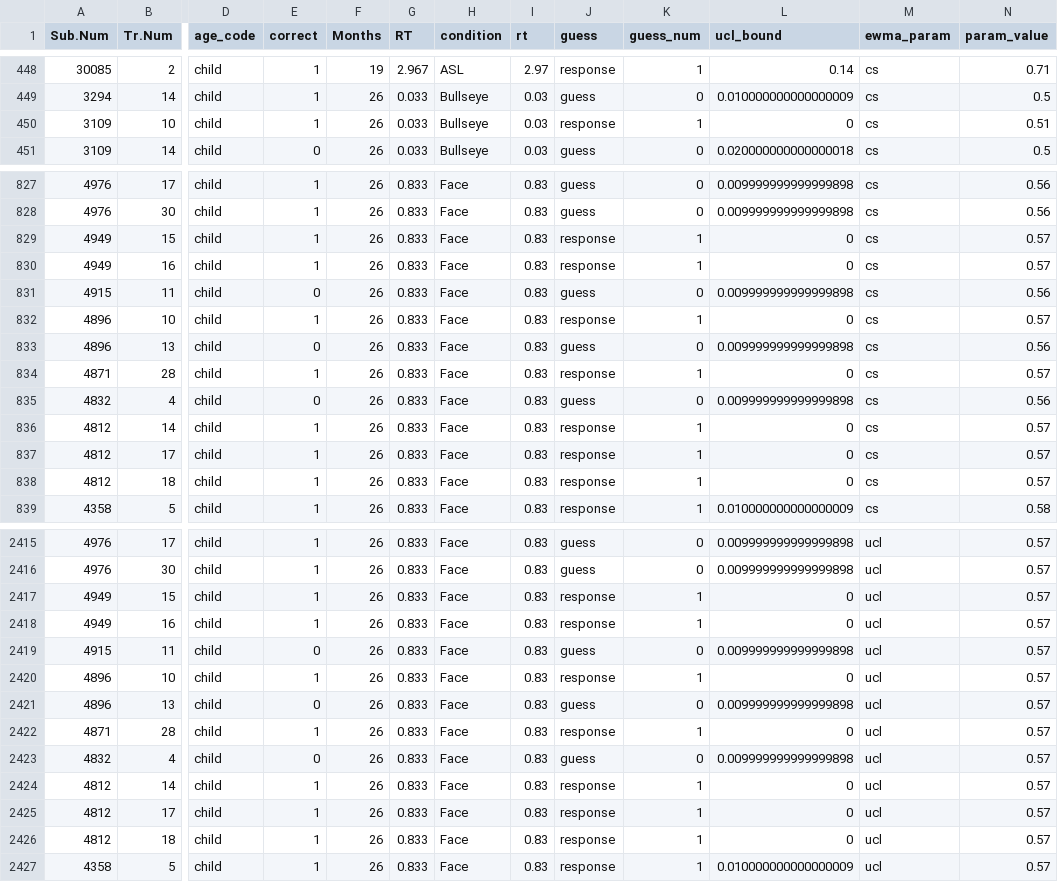
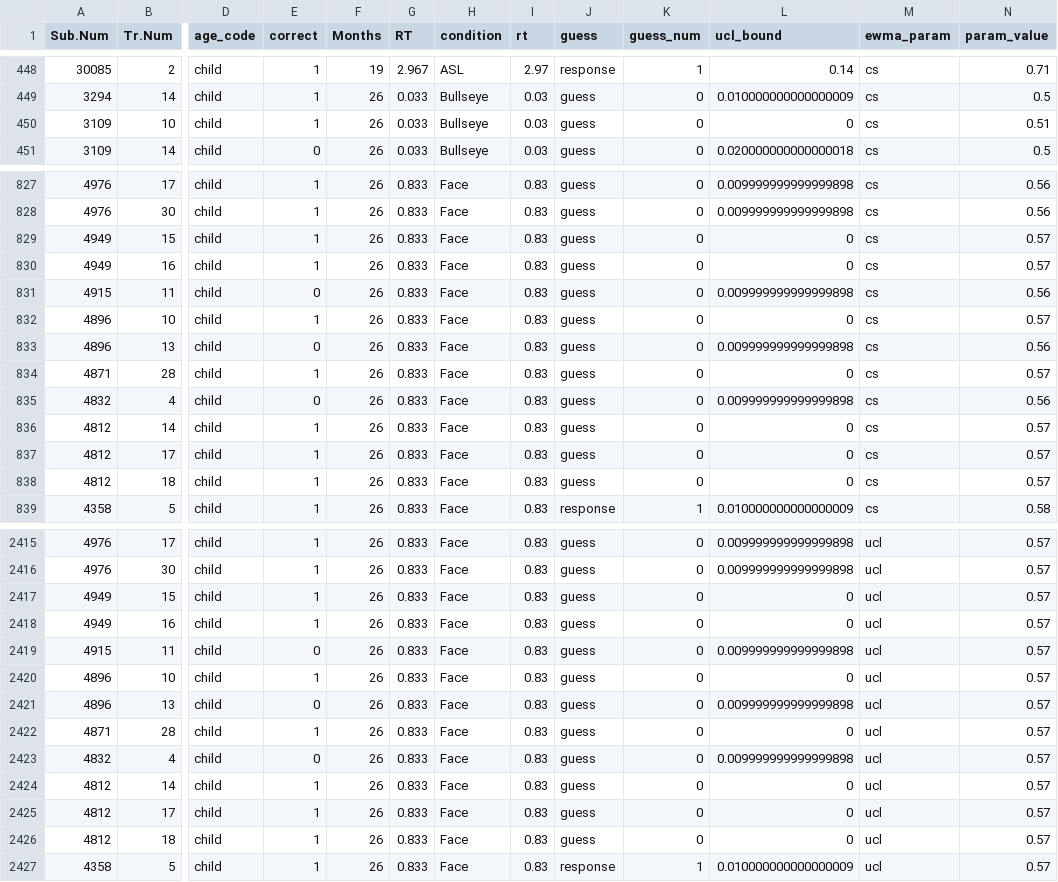
Before and after one commit to kemacdonald/speed-acc, a CSV file: data/3_final_merged_data/ewma_output/speed_acc_kids_trio_ewma_results.csv, drawn as a sheet; only a part is shown, gaps mark what is left out; the diff covers the shown part only; the diff names each change by its address in the sheet, - before the commit and + after, or states it on an @@ line.

```diff
--- a/data/3_final_merged_data/ewma_output/speed_acc_kids_trio_ewma_results.csv
+++ b/data/3_final_merged_data/ewma_output/speed_acc_kids_trio_ewma_results.csv
-J450 (guess): response
+J450 (guess): guess
-K450 (guess_num): 1
+K450 (guess_num): 0
-J829:J830 (guess): response
+J829:J830 (guess): guess
-K829:K830 (guess_num): 1
+K829:K830 (guess_num): 0
-J832 (guess): response
+J832 (guess): guess
-K832 (guess_num): 1
+K832 (guess_num): 0
-J834 (guess): response
+J834 (guess): guess
-K834 (guess_num): 1
+K834 (guess_num): 0
-J836:J838 (guess): response
+J836:J838 (guess): guess
-K836:K838 (guess_num): 1
+K836:K838 (guess_num): 0
-J2417:J2418 (guess): response
+J2417:J2418 (guess): guess
-K2417:K2418 (guess_num): 1
+K2417:K2418 (guess_num): 0
-J2420 (guess): response
+J2420 (guess): guess
-K2420 (guess_num): 1
+K2420 (guess_num): 0
-J2422 (guess): response
+J2422 (guess): guess
-K2422 (guess_num): 1
+K2422 (guess_num): 0
-J2424:J2426 (guess): response
+J2424:J2426 (guess): guess
-K2424:K2426 (guess_num): 1
+K2424:K2426 (guess_num): 0
```
Also changed, not shown: 38 edited cells elsewhere in this file, data/3_final_merged_data/ewma_output/speed_acc_adult_text_ewma_results.csv, data/3_final_merged_data/ewma_output/speed_acc_kids_gaze_ewma_results.csv, 20 other files.
